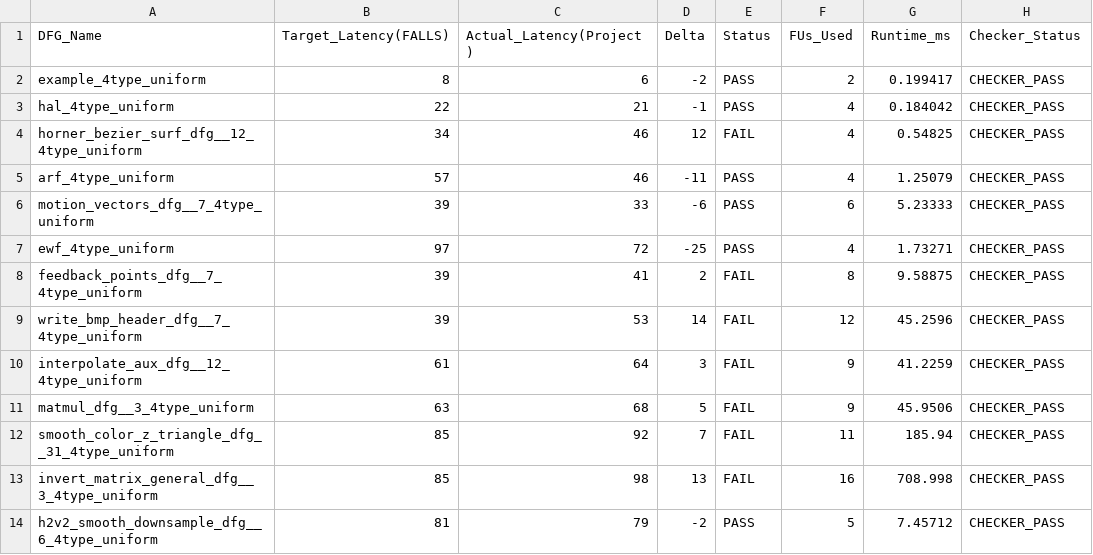
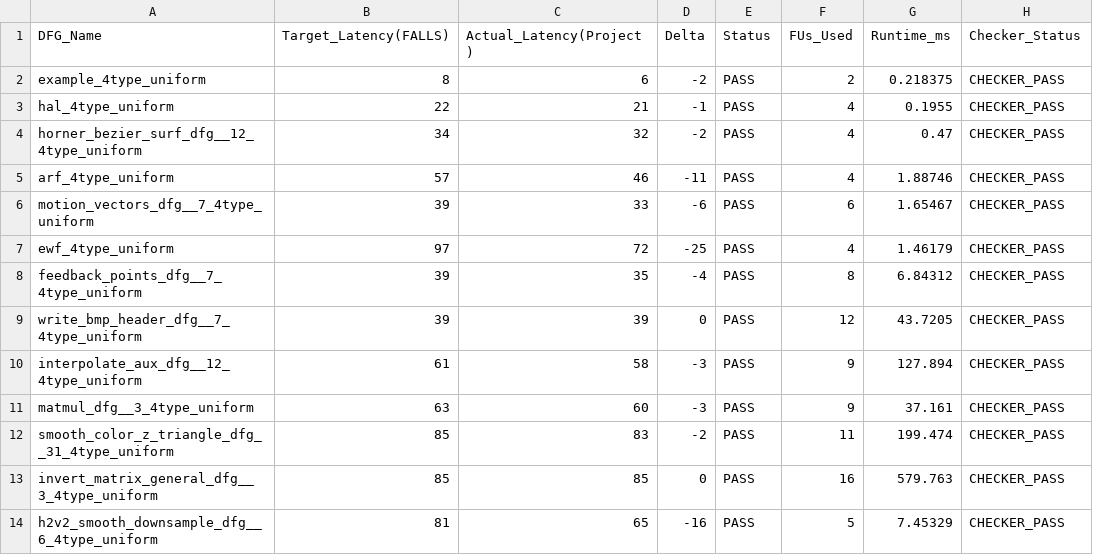
Before and after one commit to SilviaB24/Force-Driven-ML-RCS, a CSV file: LS_ML_RCS/LS_IMPROVED_CSV_OUT/Results_LS_uniform_S1_P0.csv, drawn as a sheet; only a part is shown; the diff covers the shown part only.

```diff
--- a/LS_ML_RCS/LS_IMPROVED_CSV_OUT/Results_LS_uniform_S1_P0.csv
+++ b/LS_ML_RCS/LS_IMPROVED_CSV_OUT/Results_LS_uniform_S1_P0.csv
@@ -1,14 +1,14 @@
 DFG_Name,Target_Latency(FALLS),Actual_Latency(Project),Delta,Status,FUs_Used,Runtime_ms,Checker_Status
-example_4type_uniform,8,6,-2,PASS,2,0.199417,CHECKER_PASS
-hal_4type_uniform,22,21,-1,PASS,4,0.184042,CHECKER_PASS
-horner_bezier_surf_dfg__12_4type_uniform,34,46,12,FAIL,4,0.54825,CHECKER_PASS
-arf_4type_uniform,57,46,-11,PASS,4,1.25079,CHECKER_PASS
-motion_vectors_dfg__7_4type_uniform,39,33,-6,PASS,6,5.23333,CHECKER_PASS
-ewf_4type_uniform,97,72,-25,PASS,4,1.73271,CHECKER_PASS
-feedback_points_dfg__7_4type_uniform,39,41,2,FAIL,8,9.58875,CHECKER_PASS
-write_bmp_header_dfg__7_4type_uniform,39,53,14,FAIL,12,45.2596,CHECKER_PASS
-interpolate_aux_dfg__12_4type_uniform,61,64,3,FAIL,9,41.2259,CHECKER_PASS
-matmul_dfg__3_4type_uniform,63,68,5,FAIL,9,45.9506,CHECKER_PASS
-smooth_color_z_triangle_dfg__31_4type_uniform,85,92,7,FAIL,11,185.94,CHECKER_PASS
-invert_matrix_general_dfg__3_4type_uniform,85,98,13,FAIL,16,708.998,CHECKER_PASS
-h2v2_smooth_downsample_dfg__6_4type_uniform,81,79,-2,PASS,5,7.45712,CHECKER_PASS
+example_4type_uniform,8,6,-2,PASS,2,0.218375,CHECKER_PASS
+hal_4type_uniform,22,21,-1,PASS,4,0.1955,CHECKER_PASS
+horner_bezier_surf_dfg__12_4type_uniform,34,32,-2,PASS,4,0.47,CHECKER_PASS
+arf_4type_uniform,57,46,-11,PASS,4,1.88746,CHECKER_PASS
+motion_vectors_dfg__7_4type_uniform,39,33,-6,PASS,6,1.65467,CHECKER_PASS
+ewf_4type_uniform,97,72,-25,PASS,4,1.46179,CHECKER_PASS
+feedback_points_dfg__7_4type_uniform,39,35,-4,PASS,8,6.84312,CHECKER_PASS
+write_bmp_header_dfg__7_4type_uniform,39,39,0,PASS,12,43.7205,CHECKER_PASS
+interpolate_aux_dfg__12_4type_uniform,61,58,-3,PASS,9,127.894,CHECKER_PASS
+matmul_dfg__3_4type_uniform,63,60,-3,PASS,9,37.161,CHECKER_PASS
+smooth_color_z_triangle_dfg__31_4type_uniform,85,83,-2,PASS,11,199.474,CHECKER_PASS
+invert_matrix_general_dfg__3_4type_uniform,85,85,0,PASS,16,579.763,CHECKER_PASS
+h2v2_smooth_downsample_dfg__6_4type_uniform,81,65,-16,PASS,5,7.45329,CHECKER_PASS
```
Also changed, not shown: 37 edited cells elsewhere in this file, LS_ML_RCS/LS_IMPROVED_CSV_OUT/Results_LS_invdelay_S1_P0.csv, 48 other files.
